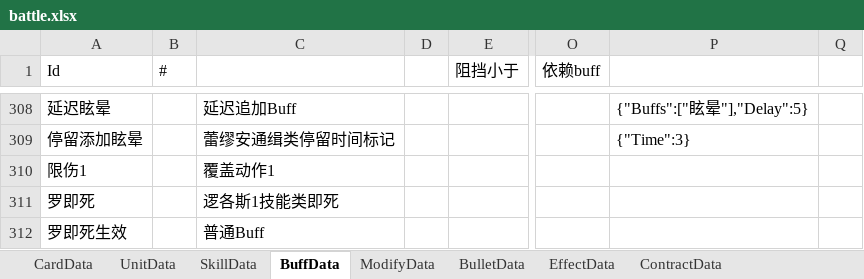
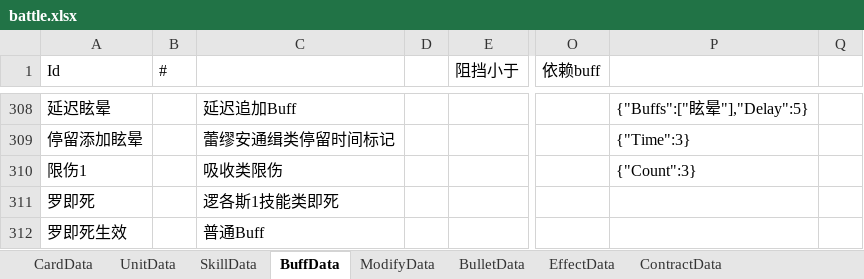
Before and after one commit to XR-857342619/ArkN, an Excel workbook: Excel/Main/battle.xlsx, sheet BuffData, drawn as a sheet; only a part is shown, gaps mark what is left out; values as stored, in another font and other column widths than the file's, no borders; the diff names each change by its address in the sheet, - before the commit and + after, or states it on an @@ line.

Commit message:
写了一些吸收判定和OrderCount,仍然无法解决RewriteDamage赋值问题

```diff
--- a/Excel/Main/battle.xlsx (sheet BuffData)
+++ b/Excel/Main/battle.xlsx (sheet BuffData)
-C310: 覆盖动作1
+C310: 吸收类限伤
-P310: (empty)
+P310: {"Count":3}
```
Also changed, not shown: 6 other files.
